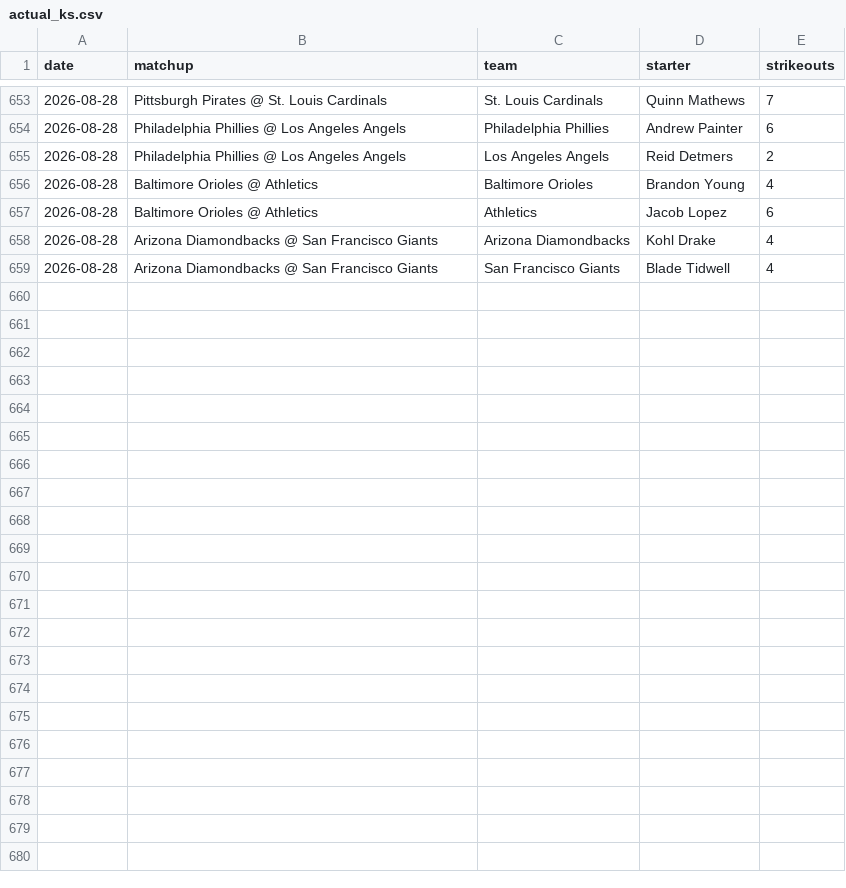
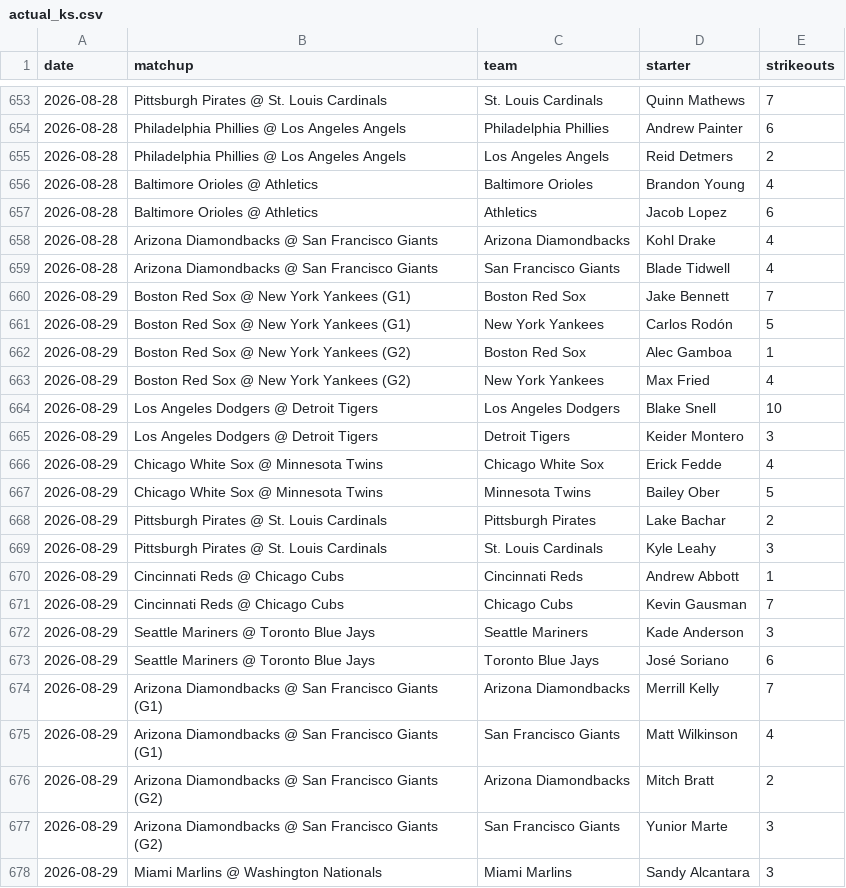
Before and after one commit to edwardk38/bump-engine, a CSV file: data/actual_ks.csv, drawn as a sheet; only a part is shown, gaps mark what is left out; the diff covers the shown part only.

```diff
--- a/data/actual_ks.csv
+++ b/data/actual_ks.csv
@@ -659 +659,20 @@ date,matchup,team,starter,strikeouts
 2026-08-28,Arizona Diamondbacks @ San Francisco Giants,San Francisco Giants,Blade Tidwell,4
+2026-08-29,Boston Red Sox @ New York Yankees (G1),Boston Red Sox,Jake Bennett,7
+2026-08-29,Boston Red Sox @ New York Yankees (G1),New York Yankees,Carlos Rodón,5
+2026-08-29,Boston Red Sox @ New York Yankees (G2),Boston Red Sox,Alec Gamboa,1
+2026-08-29,Boston Red Sox @ New York Yankees (G2),New York Yankees,Max Fried,4
+2026-08-29,Los Angeles Dodgers @ Detroit Tigers,Los Angeles Dodgers,Blake Snell,10
+2026-08-29,Los Angeles Dodgers @ Detroit Tigers,Detroit Tigers,Keider Montero,3
+2026-08-29,Chicago White Sox @ Minnesota Twins,Chicago White Sox,Erick Fedde,4
+2026-08-29,Chicago White Sox @ Minnesota Twins,Minnesota Twins,Bailey Ober,5
+2026-08-29,Pittsburgh Pirates @ St. Louis Cardinals,Pittsburgh Pirates,Lake Bachar,2
+2026-08-29,Pittsburgh Pirates @ St. Louis Cardinals,St. Louis Cardinals,Kyle Leahy,3
+2026-08-29,Cincinnati Reds @ Chicago Cubs,Cincinnati Reds,Andrew Abbott,1
+2026-08-29,Cincinnati Reds @ Chicago Cubs,Chicago Cubs,Kevin Gausman,7
+2026-08-29,Seattle Mariners @ Toronto Blue Jays,Seattle Mariners,Kade Anderson,3
+2026-08-29,Seattle Mariners @ Toronto Blue Jays,Toronto Blue Jays,José Soriano,6
+2026-08-29,Arizona Diamondbacks @ San Francisco Giants (G1),Arizona Diamondbacks,Merrill Kelly,7
+2026-08-29,Arizona Diamondbacks @ San Francisco Giants (G1),San Francisco Giants,Matt Wilkinson,4
+2026-08-29,Arizona Diamondbacks @ San Francisco Giants (G2),Arizona Diamondbacks,Mitch Bratt,2
+2026-08-29,Arizona Diamondbacks @ San Francisco Giants (G2),San Francisco Giants,Yunior Marte,3
+2026-08-29,Miami Marlins @ Washington Nationals,Miami Marlins,Sandy Alcantara,3
```
Also changed, not shown: 15 added rows elsewhere in this file, 17 other files.
